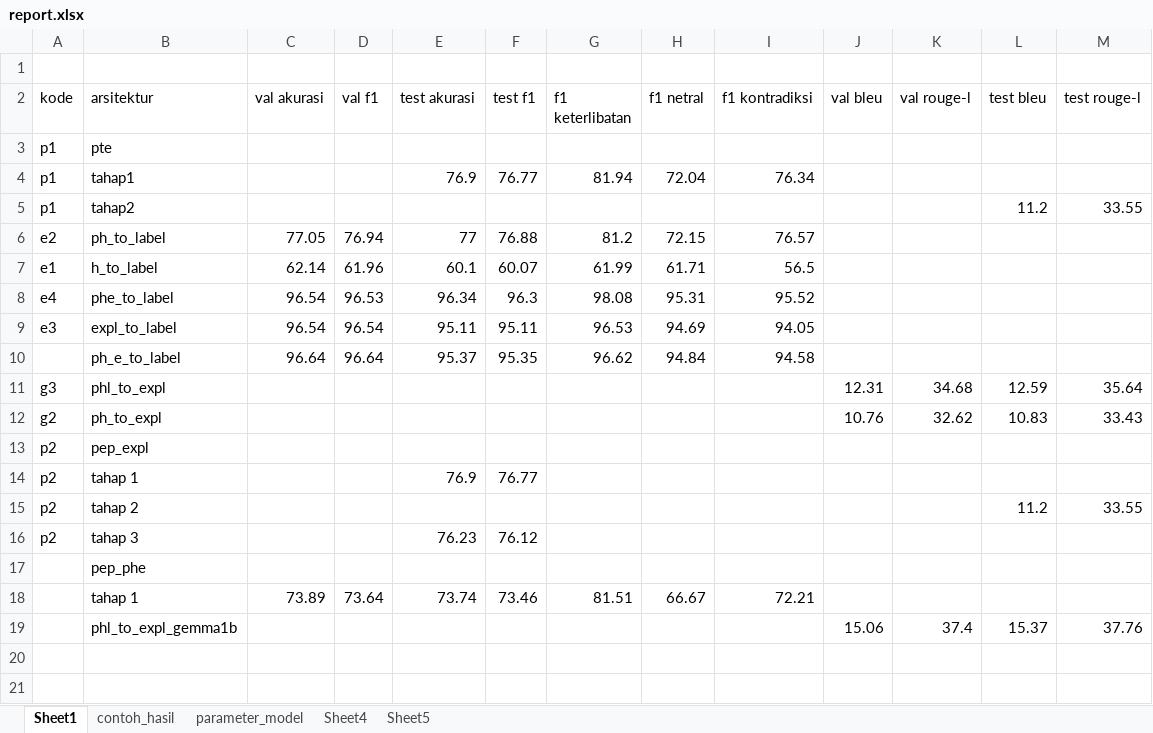
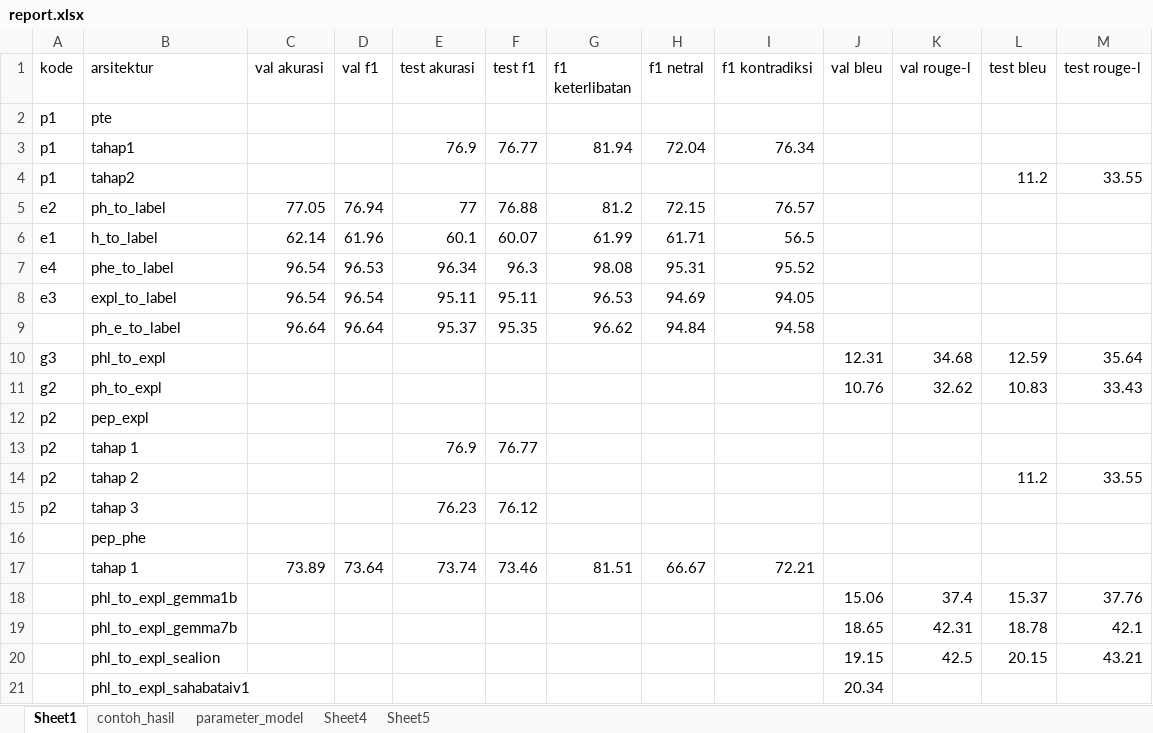
Before and after one commit to histori-id/esnli-indo, an Excel workbook: report.xlsx, sheet Sheet1, drawn as a sheet; values as stored, in another font and other column widths than the file's, no borders; removed rows and columns are numbered as before the commit, all else as after; the diff names each change by its address in the sheet, - before the commit and + after, or states it on an @@ line.

Commit message:
change reports

```diff
--- a/report.xlsx (sheet Sheet1)
+++ b/report.xlsx (sheet Sheet1)
-row 1: (empty)
+row 19:  | phl_to_expl_gemma7b |  |  |  |  |  |  |  | 18.65 | 42.31 | 18.78 | 42.1
+row 20:  | phl_to_expl_sealion |  |  |  |  |  |  |  | 19.15 | 42.5 | 20.15 | 43.21
+row 21:  | phl_to_expl_sahabataiv1 |  |  |  |  |  |  |  | 20.34
```
Also changed, not shown: sheet Sheet5, 1 other file.
